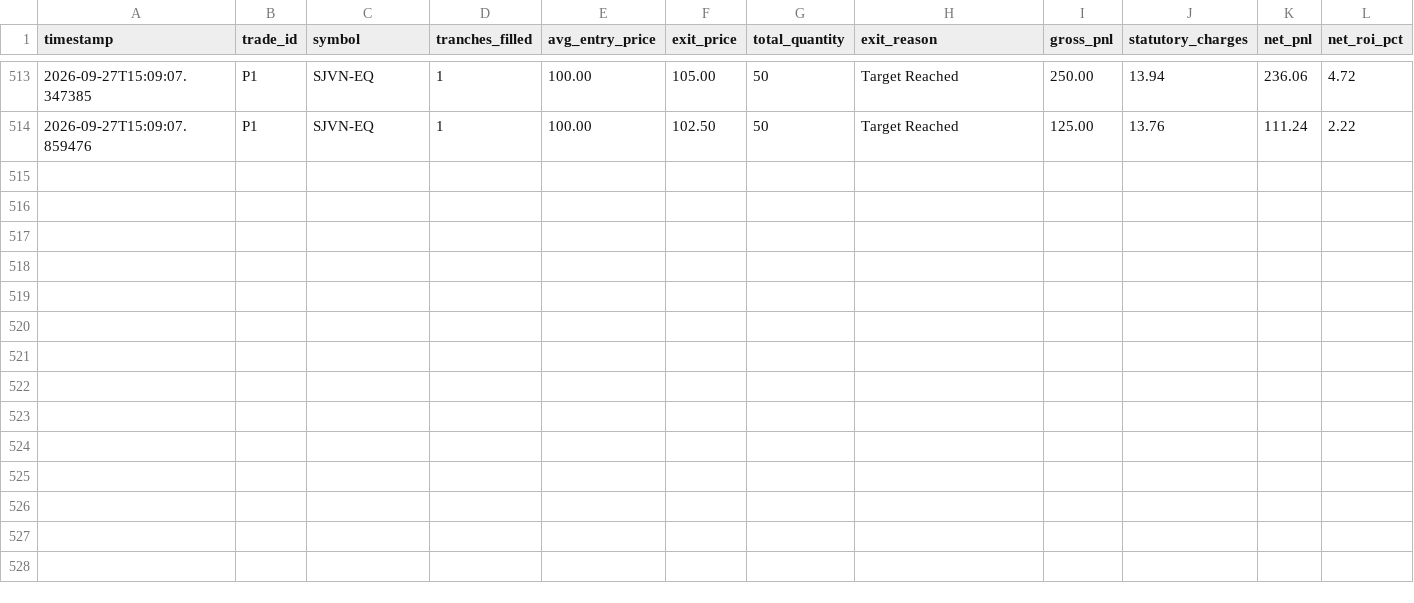
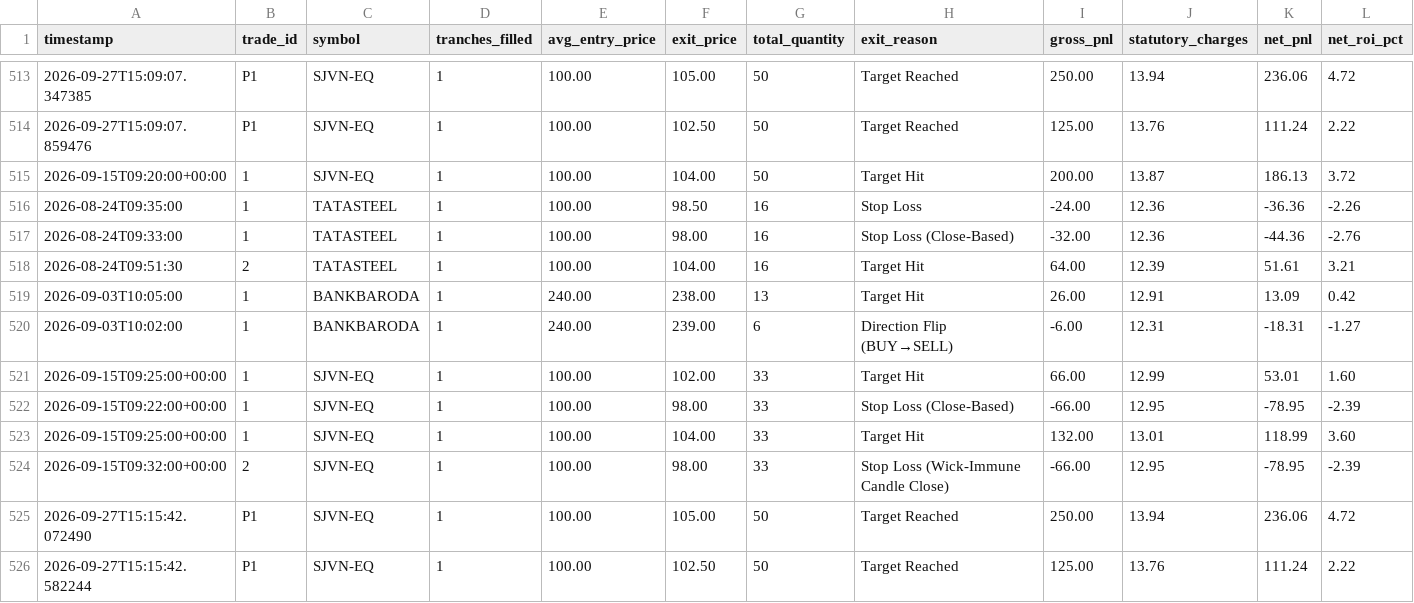
Before and after one commit to Adesh2204/Autonomous-Trading-Bot-Crypto, a CSV file: algo-trading-bot/trades.csv, drawn as a sheet; only a part is shown, gaps mark what is left out; rows hold the shown columns only; the diff names each change by its address in the sheet, - before the commit and + after, or states it on an @@ line.

```diff
--- a/algo-trading-bot/trades.csv
+++ b/algo-trading-bot/trades.csv
+row 515: 2026-09-15T09:20:00+00:00 | 1 | SJVN-EQ | 1 | 100.00 | 104.00 | 50 | Target Hit | 200.00 | 13.87 | 186.13 | 3.72
+row 516: 2026-08-24T09:35:00 | 1 | TATASTEEL | 1 | 100.00 | 98.50 | 16 | Stop Loss | -24.00 | 12.36 | -36.36 | -2.26
+row 517: 2026-08-24T09:33:00 | 1 | TATASTEEL | 1 | 100.00 | 98.00 | 16 | Stop Loss (Close-Based) | -32.00 | 12.36 | -44.36 | -2.76
+row 518: 2026-08-24T09:51:30 | 2 | TATASTEEL | 1 | 100.00 | 104.00 | 16 | Target Hit | 64.00 | 12.39 | 51.61 | 3.21
+row 519: 2026-09-03T10:05:00 | 1 | BANKBARODA | 1 | 240.00 | 238.00 | 13 | Target Hit | 26.00 | 12.91 | 13.09 | 0.42
+row 520: 2026-09-03T10:02:00 | 1 | BANKBARODA | 1 | 240.00 | 239.00 | 6 | Direction Flip (BUY→SELL) | -6.00 | 12.31 | -18.31 | -1.27
+row 521: 2026-09-15T09:25:00+00:00 | 1 | SJVN-EQ | 1 | 100.00 | 102.00 | 33 | Target Hit | 66.00 | 12.99 | 53.01 | 1.60
+row 522: 2026-09-15T09:22:00+00:00 | 1 | SJVN-EQ | 1 | 100.00 | 98.00 | 33 | Stop Loss (Close-Based) | -66.00 | 12.95 | -78.95 | -2.39
+row 523: 2026-09-15T09:25:00+00:00 | 1 | SJVN-EQ | 1 | 100.00 | 104.00 | 33 | Target Hit | 132.00 | 13.01 | 118.99 | 3.60
+row 524: 2026-09-15T09:32:00+00:00 | 2 | SJVN-EQ | 1 | 100.00 | 98.00 | 33 | Stop Loss (Wick-Immune Candle Close) | -66.00 | 12.95 | -78.95 | -2.39
+row 525: 2026-09-27T15:15:42.072490 | P1 | SJVN-EQ | 1 | 100.00 | 105.00 | 50 | Target Reached | 250.00 | 13.94 | 236.06 | 4.72
+row 526: 2026-09-27T15:15:42.582244 | P1 | SJVN-EQ | 1 | 100.00 | 102.50 | 50 | Target Reached | 125.00 | 13.76 | 111.24 | 2.22
```
Also changed, not shown: 1 other file.
